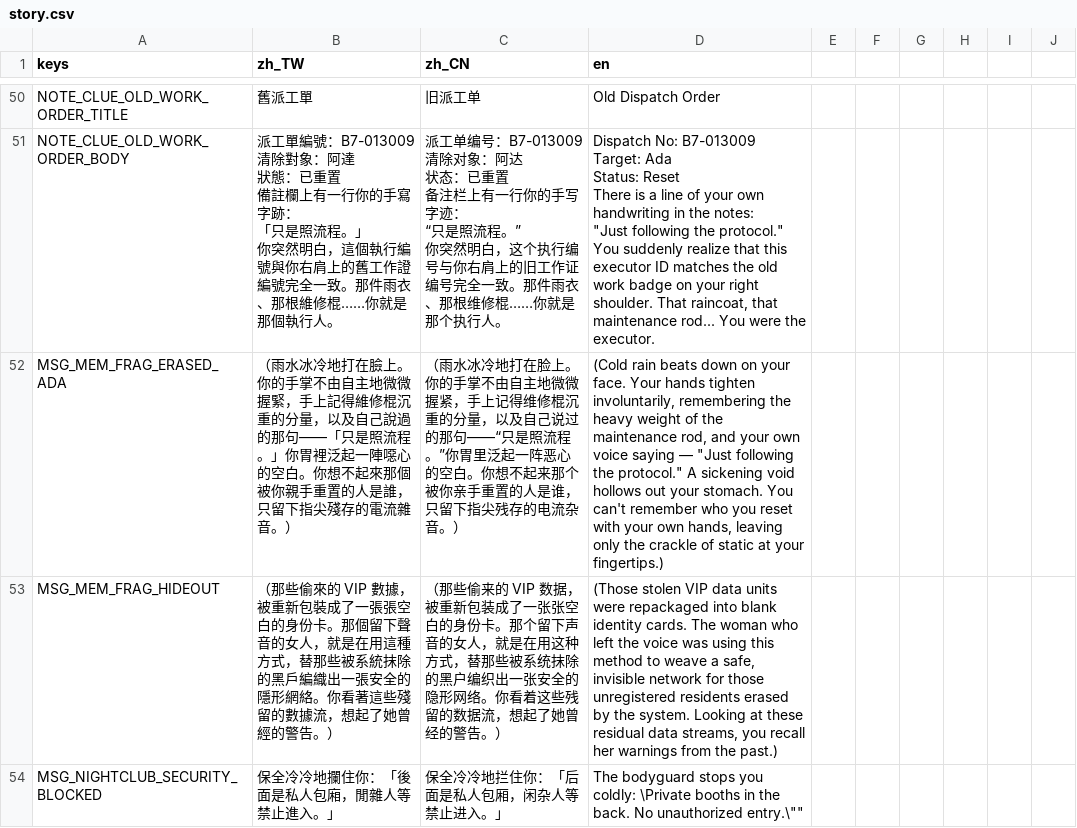
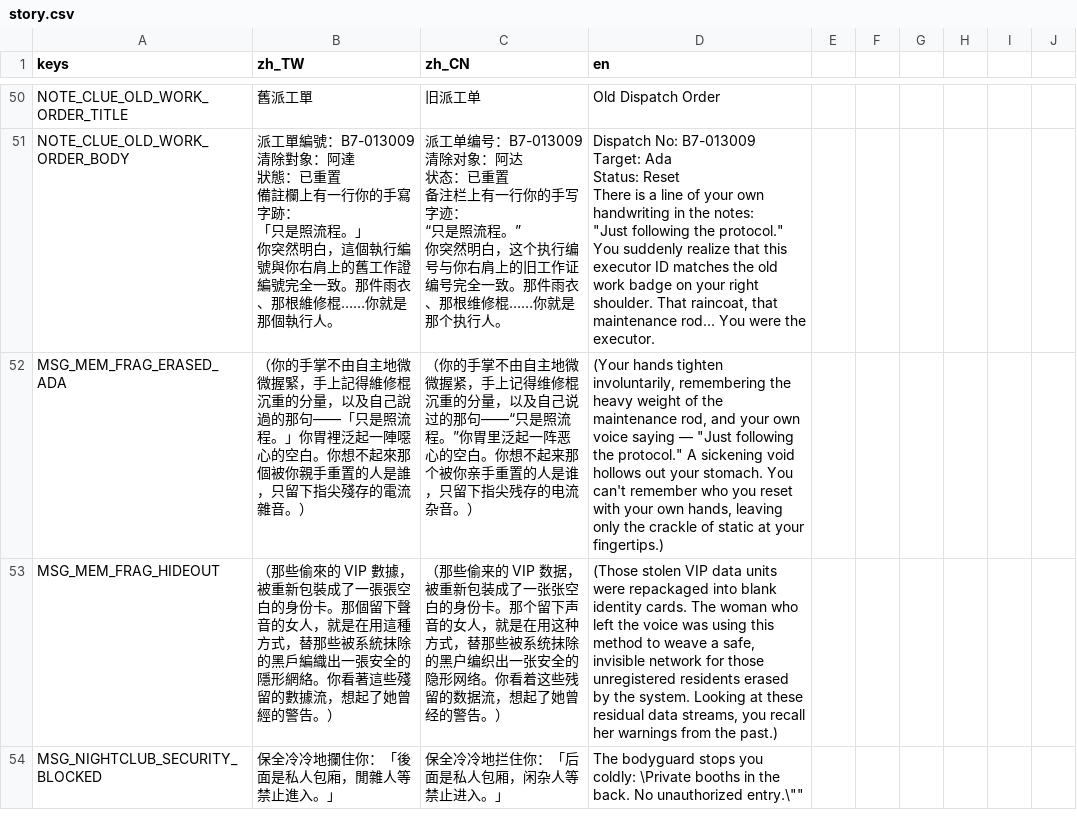
Before and after one commit to shellpig/After-The-Model, a CSV file: locale/story.csv, drawn as a sheet; only a part is shown, gaps mark what is left out.

Commit message:
fix(phase-19c): remove outdoor rain reference from indoor settlement memory fragment MSG_MEM_FRAG_ERASED_ADA

```diff
--- a/locale/story.csv
+++ b/locale/story.csv
@@ -111,3 +111,3 @@ There is a line of your own handwriting in the notes:
 You suddenly realize that this executor ID matches the old work badge on your right shoulder. That raincoat, that maintenance rod... You were the executor."
-MSG_MEM_FRAG_ERASED_ADA,"（雨水冰冷地打在臉上。你的手掌不由自主地微微握緊，手上記得維修棍沉重的分量，以及自己說過的那句——「只是照流程。」你胃裡泛起一陣噁心的空白。你想不起來那個被你親手重置的人是誰，只留下指尖殘存的電流雜音。）","（雨水冰冷地打在脸上。你的手掌不由自主地微微握紧，手上记得维修棍沉重的分量，以及自己说过的那句——“只是照流程。”你胃里泛起一阵恶心的空白。你想不起来那个被你亲手重置的人是谁，只留下指尖残存的电流杂音。）","(Cold rain beats down on your face. Your hands tighten involuntarily, remembering the heavy weight of the maintenance rod, and your own voice saying — ""Just following the protocol."" A sickening void hollows out your stomach. You can't remember who you reset with your own hands, leaving only the crackle of static at your fingertips.)"
+MSG_MEM_FRAG_ERASED_ADA,"（你的手掌不由自主地微微握緊，手上記得維修棍沉重的分量，以及自己說過的那句——「只是照流程。」你胃裡泛起一陣噁心的空白。你想不起來那個被你親手重置的人是誰，只留下指尖殘存的電流雜音。）","（你的手掌不由自主地微微握紧，手上记得维修棍沉重的分量，以及自己说过的那句——“只是照流程。”你胃里泛起一阵恶心的空白。你想不起来那个被你亲手重置的人是谁，只留下指尖残存的电流杂音。）","(Your hands tighten involuntarily, remembering the heavy weight of the maintenance rod, and your own voice saying — ""Just following the protocol."" A sickening void hollows out your stomach. You can't remember who you reset with your own hands, leaving only the crackle of static at your fingertips.)"
 MSG_MEM_FRAG_HIDEOUT,"（那些偷來的 VIP 數據，被重新包裝成了一張張空白的身份卡。那個留下聲音的女人，就是在用這種方式，替那些被系統抹除的黑戶編織出一張安全的隱形網絡。你看著這些殘留的數據流，想起了她曾經的警告。）","（那些偷来的 VIP 数据，被重新包装成了一张张空白的身份卡。那个留下声音的女人，就是在用这种方式，替那些被系统抹除的黑户编织出一张安全的隐形网络。你看着这些残留的数据流，想起了她曾经的警告。）","(Those stolen VIP data units were repackaged into blank identity cards. The woman who left the voice was using this method to weave a safe, invisible network for those unregistered residents erased by the system. Looking at these residual data streams, you recall her warnings from the past.)"
```
